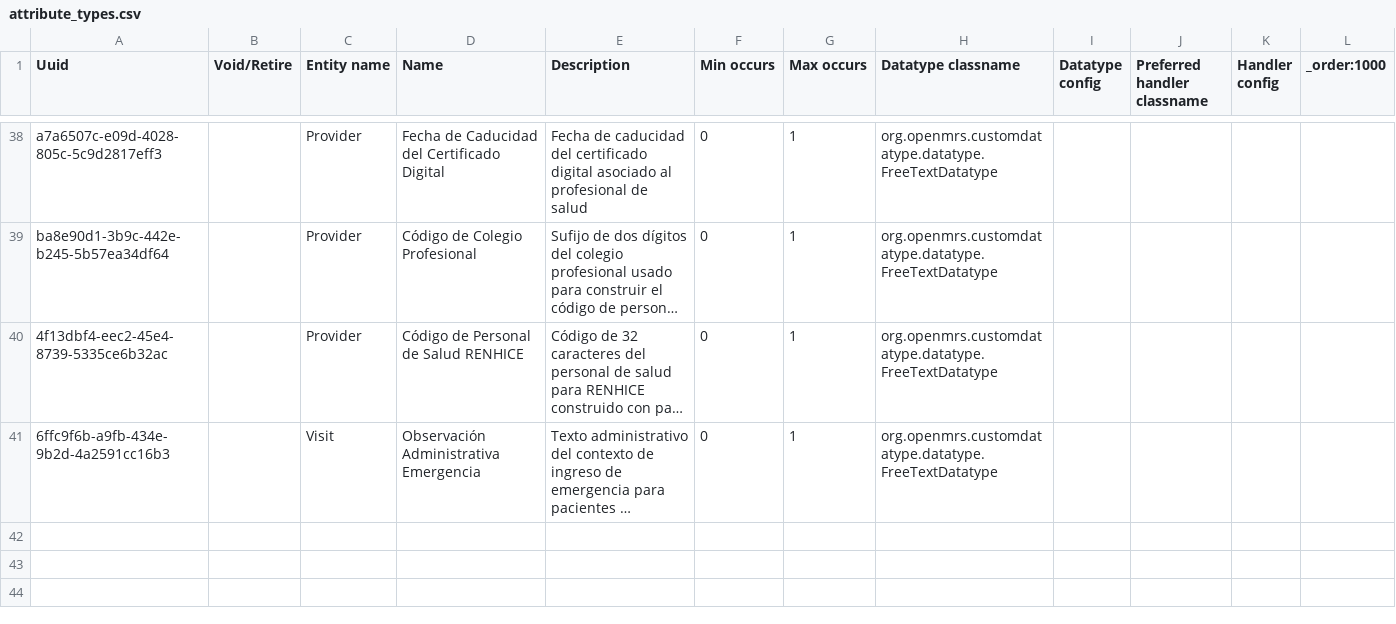
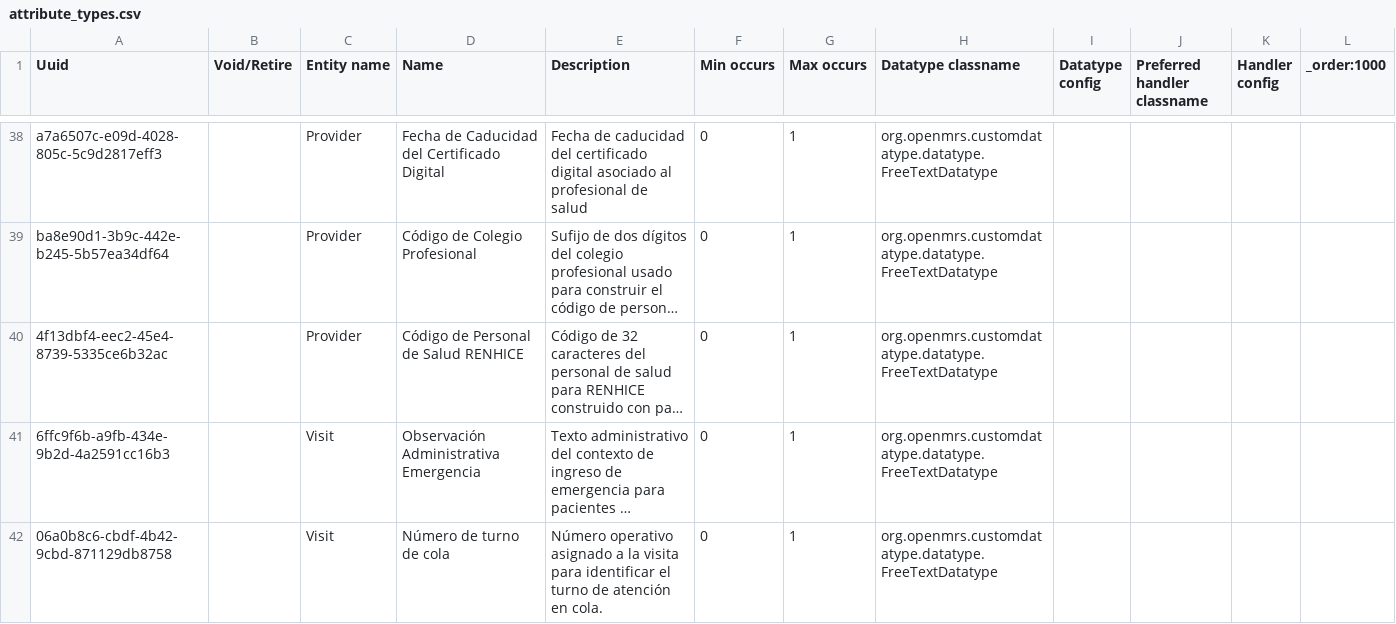
Before and after one commit to PROYECTO-SANTACLOTILDE/sihsalus-content-referenceapplication, a CSV file: configuration/backend_configuration/attributetypes/attribute_types.csv, drawn as a sheet; only a part is shown, gaps mark what is left out; long unchanged cells end in …; the diff names each change by its address in the sheet, - before the commit and + after, or states it on an @@ line.

```diff
--- a/configuration/backend_configuration/attributetypes/attribute_types.csv
+++ b/configuration/backend_configuration/attributetypes/attribute_types.csv
+row 42: 06a0b8c6-cbdf-4b42-9cbd-871129db8758 |  | Visit | Número de turno de cola | Número operativo asignado a la visita para identificar el turno de atención en cola. | 0 | 1 | org.openmrs.customdatatype.datatype.FreeTextDatatype
```
Also changed, not shown: configuration/backend_configuration/appointmentservicedefinitions/servicedefinitions.csv, configuration/backend_configuration/privileges/privileges_core-demo.csv, 9 other files.
